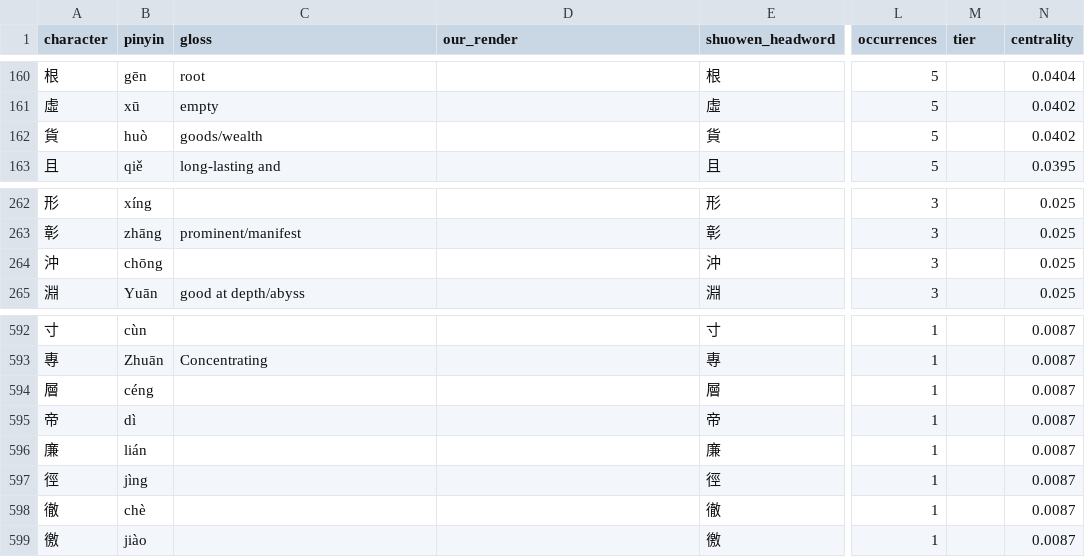
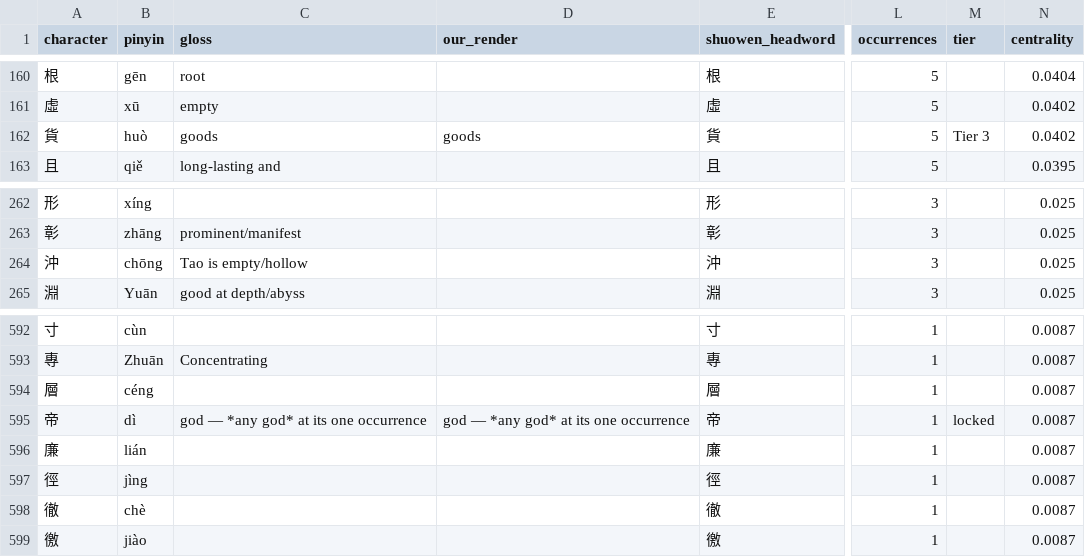
Before and after one commit to shalomormsby/taoteching, a CSV file: data/character-anatomy.csv, drawn as a sheet; only a part is shown, gaps mark what is left out; the diff names each change by its address in the sheet, - before the commit and + after, or states it on an @@ line.

```diff
--- a/data/character-anatomy.csv
+++ b/data/character-anatomy.csv
-C162 (gloss): goods/wealth
+C162 (gloss): goods
-D162 (our_render): (empty)
+D162 (our_render): goods
-M162 (tier): (empty)
+M162 (tier): Tier 3
-C264 (gloss): (empty)
+C264 (gloss): Tao is empty/hollow
-C595 (gloss): (empty)
+C595 (gloss): god — *any god* at its one occurrence
-D595 (our_render): (empty)
+D595 (our_render): god — *any god* at its one occurrence
-M595 (tier): (empty)
+M595 (tier): locked
```
Also changed, not shown: data/characters.csv, data/commentary.csv, 8 other files.
